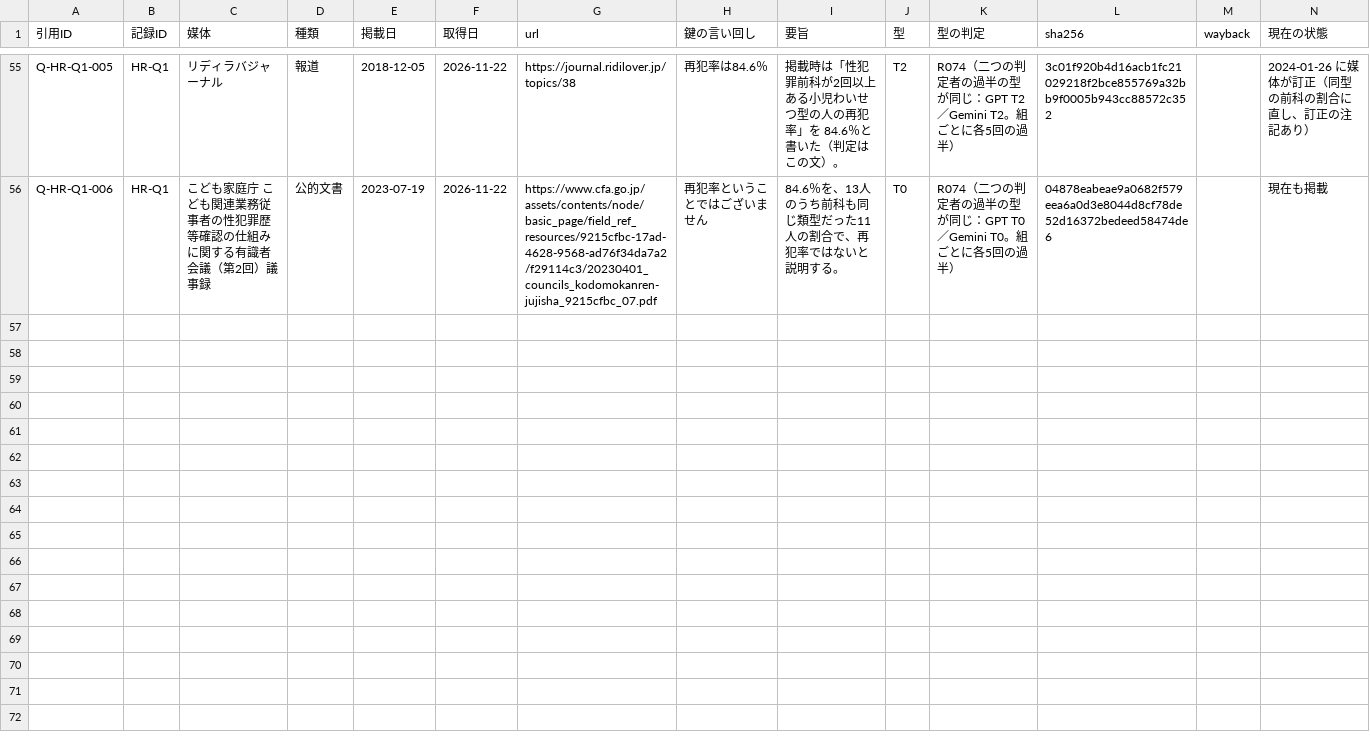
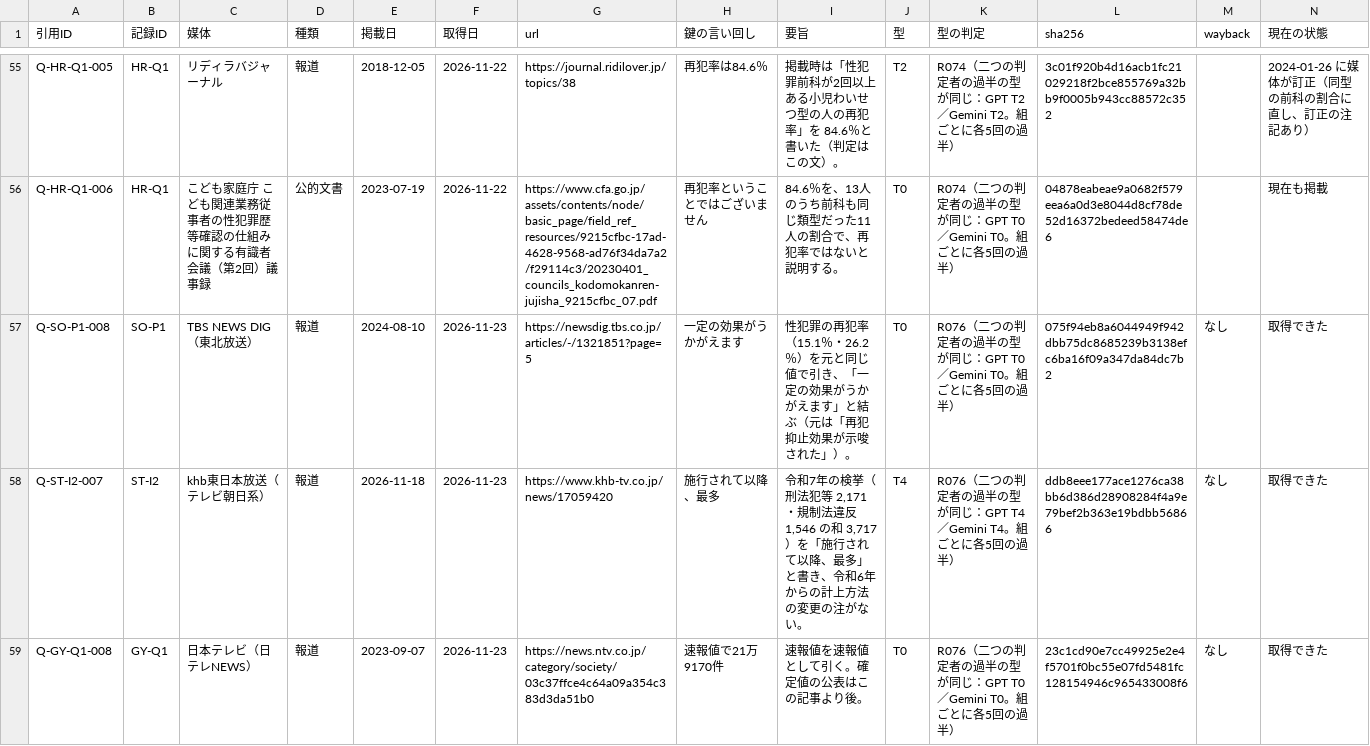
Before and after one commit to hirokifukui/urazuke, a TSV file: results/citations/citations.tsv, drawn as a sheet; only a part is shown, gaps mark what is left out; rows hold the shown columns only; the diff names each change by its address in the sheet, - before the commit and + after, or states it on an @@ line.

```diff
--- a/results/citations/citations.tsv
+++ b/results/citations/citations.tsv
+row 57: Q-SO-P1-008 | SO-P1 | TBS NEWS DIG（東北放送） | 報道 | 2024-08-10 | 2026-11-23 | https://newsdig.tbs.co.jp/articles/-/1321851?page=5 | 一定の効果がうかがえます | 性犯罪の再犯率（15.1％・26.2％）を元と同じ値で引き、「一定の効果がうかがえます」と結ぶ（元は「再犯抑止効果が示唆された」）。 | T0 | R076（二つの判定者の過半の型が同じ：GPT T0／Gemini T0。組ごとに各5回の過半） | 075f94eb8a6044949f942dbb75dc8685239b3138efc6ba16f09a347da84dc7b2 | なし | 取得できた
+row 58: Q-ST-I2-007 | ST-I2 | khb東日本放送（テレビ朝日系） | 報道 | 2026-11-18 | 2026-11-23 | https://www.khb-tv.co.jp/news/17059420 | 施行されて以降、最多 | 令和7年の検挙（刑法犯等 2,171・規制法違反 1,546 の和 3,717）を「施行されて以降、最多」と書き、令和6年からの計上方法の変更の注がない。 | T4 | R076（二つの判定者の過半の型が同じ：GPT T4／Gemini T4。組ごとに各5回の過半） | ddb8eee177ace1276ca38bb6d386d28908284f4a9e79bef2b363e19bdbb56866 | なし | 取得できた
+row 59: Q-GY-Q1-008 | GY-Q1 | 日本テレビ（日テレNEWS） | 報道 | 2023-09-07 | 2026-11-23 | https://news.ntv.co.jp/category/society/03c37ffce4c64a09a354c383d3da51b0 | 速報値で21万9170件 | 速報値を速報値として引く。確定値の公表はこの記事より後。 | T0 | R076（二つの判定者の過半の型が同じ：GPT T0／Gemini T0。組ごとに各5回の過半） | 23c1cd90e7cc49925e2e4f5701f0bc55e07fd5481fc128154946c965433008f6 | なし | 取得できた
```
Also changed, not shown: publish/EXCLUDED_FILES.tsv, publish/PUBLIC_FILES.tsv, 17 other files.
